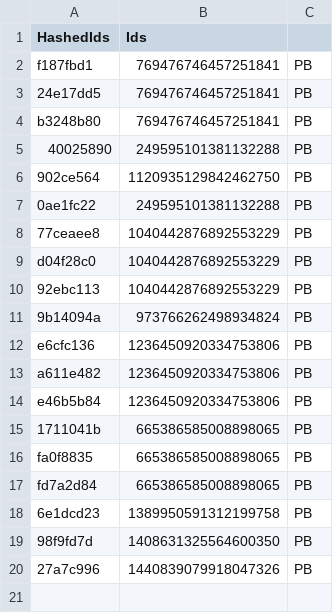
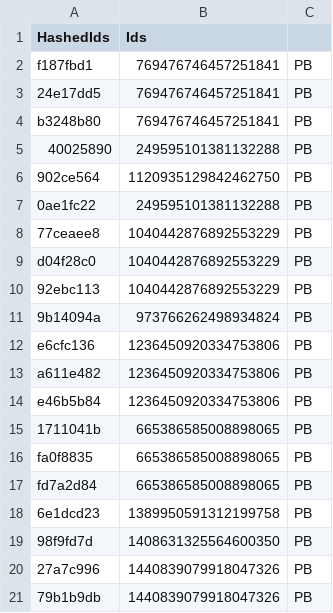
Before and after one commit to vertex-peak/API, a CSV file: API.csv, drawn as a sheet.

Commit message:
Update Premium/Booster CSV

```diff
--- a/API.csv
+++ b/API.csv
@@ -20 +20,2 @@ fd7a2d84,665386585008898065,PB
 27a7c996,1440839079918047326,PB
+79b1b9db,1440839079918047326,PB
```
